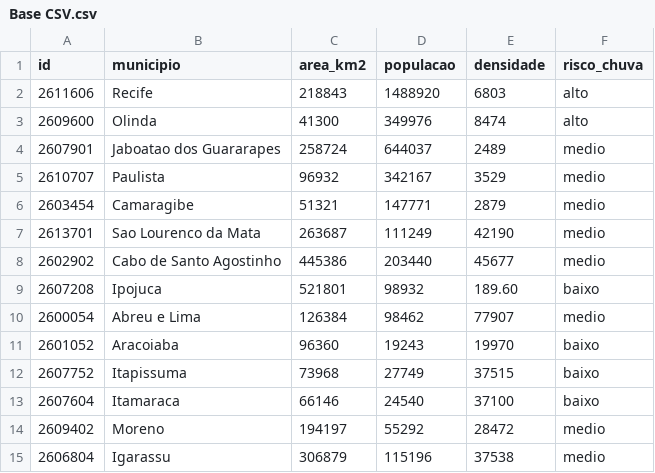
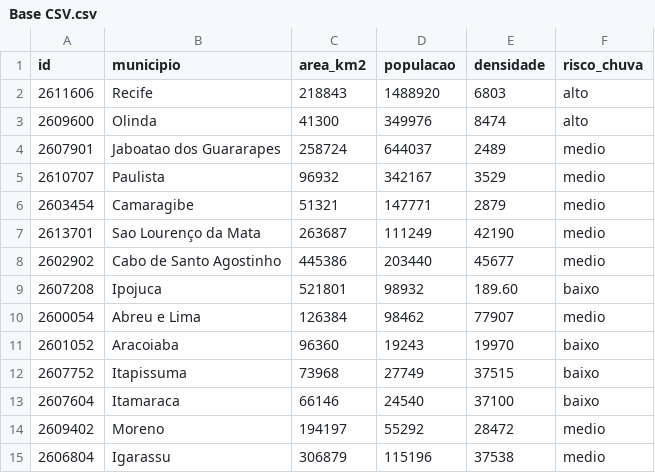
Before and after one commit to CarollinaSantiago/mapa-rmr, a CSV file: Base CSV.csv, drawn as a sheet.

Commit message:
Update Base CSV.csv

```diff
--- a/Base CSV.csv
+++ b/Base CSV.csv
@@ -6,3 +6,3 @@ id,municipio,area_km2,populacao,densidade,risco_chuva
 2603454,Camaragibe,51321,147771,2879,medio
-2613701,Sao Lourenco da Mata,263687,111249,42190,medio
+2613701,Sao Lourenço da Mata,263687,111249,42190,medio
 2602902,Cabo de Santo Agostinho,445386,203440,45677,medio
```
